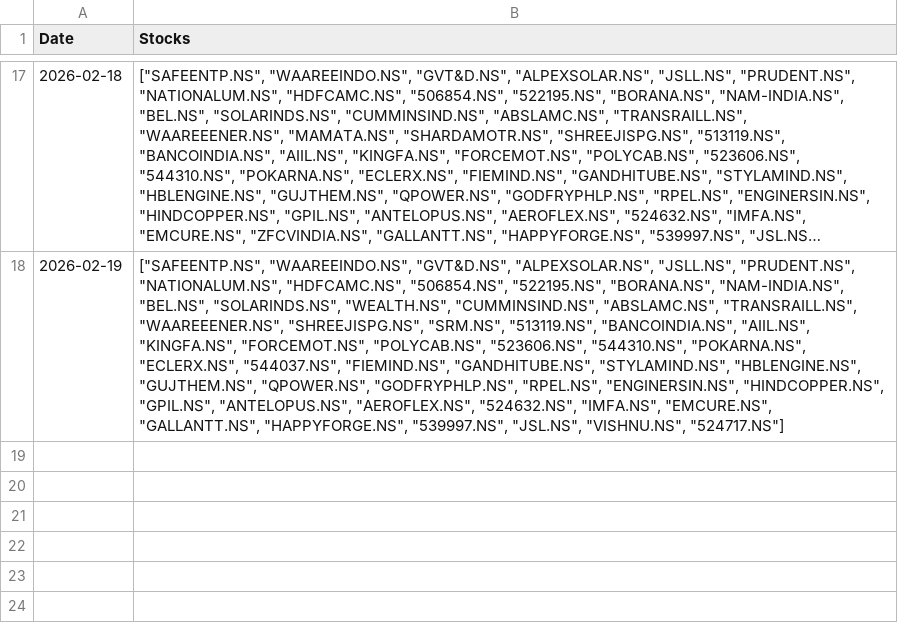
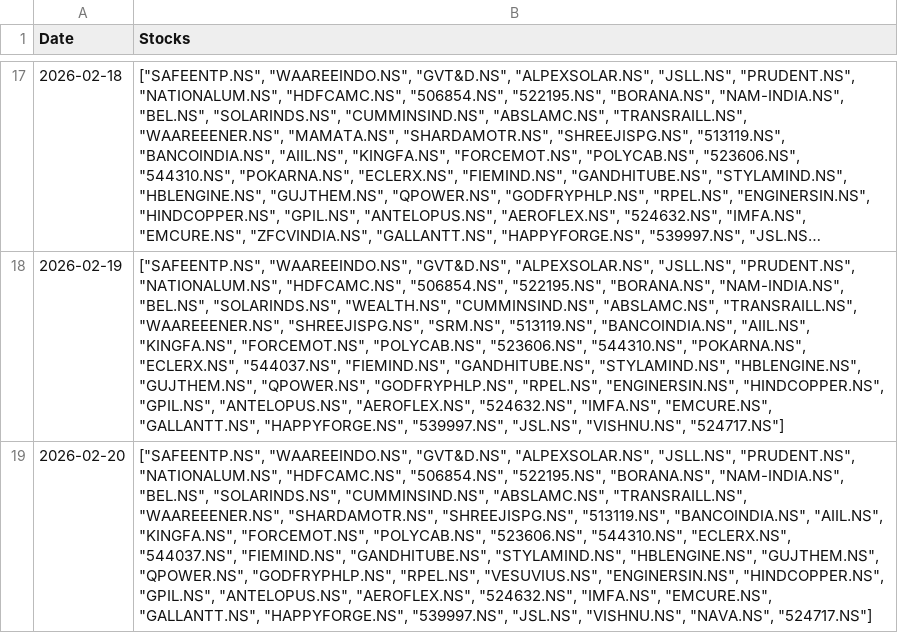
Before and after one commit to hitkarsh-singh/screener-tracker, a CSV file: data/screener_history.csv, drawn as a sheet; only a part is shown, gaps mark what is left out; long unchanged cells end in …; the diff names each change by its address in the sheet, - before the commit and + after, or states it on an @@ line.

```diff
--- a/data/screener_history.csv
+++ b/data/screener_history.csv
+row 19: 2026-02-20 | ["SAFEENTP.NS", "WAAREEINDO.NS", "GVT&D.NS", "ALPEXSOLAR.NS", "JSLL.NS", "PRUDENT.NS", "NATIONALUM.NS", "HDFCAMC.NS", "506854.NS", "522195.NS", "BORANA.NS", "NAM-INDIA.NS", "BEL.NS", "SOLARINDS.NS", "CUMMINSIND.NS", "ABSLAMC.NS", "TRANSRAILL.NS", "WAAREEENER.NS", "SHARDAMOTR.NS", "SHREEJISPG.NS", "513119.NS", "BANCOINDIA.NS", "AIIL.NS", "KINGFA.NS", "FORCEMOT.NS", "POLYCAB.NS", "523606.NS", "544310.NS", "ECLERX.NS", "544037.NS", "FIEMIND.NS", "GANDHITUBE.NS", "STYLAMIND.NS", "HBLENGINE.NS", "GUJTHEM.NS", "QPOWER.NS", "GODFRYPHLP.NS", "RPEL.NS", "VESUVIUS.NS", "ENGINERSIN.NS", "HINDCOPPER.NS", "GPIL.NS", "ANTELOPUS.NS", "AEROFLEX.NS", "524632.NS", "IMFA.NS", "EMCURE.NS", "GALLANTT.NS", "HAPPYFORGE.NS", "539997.NS", "JSL.NS", "VISHNU.NS", "NAVA.NS", "524717.NS"]
```
Also changed, not shown: data/current_holdings.csv, data/daily_changes.csv, 4 other files.
